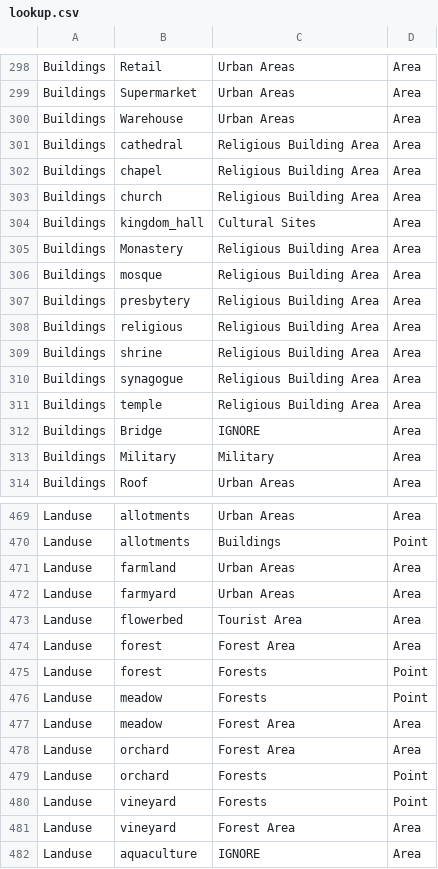
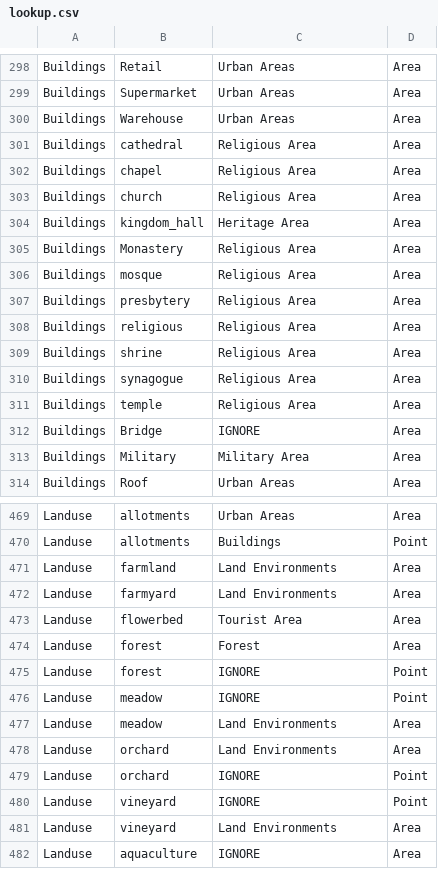
Before and after one commit to windpioneers-tool/osm-lookup-table, a CSV file: lookup.csv, drawn as a sheet; only a part is shown, gaps mark what is left out; the diff covers the shown part only.

```diff
--- a/lookup.csv
+++ b/lookup.csv
@@ -300,15 +300,15 @@ Buildings,Supermarket,Urban Areas,Area
 Buildings,Warehouse,Urban Areas,Area
-Buildings,cathedral,Religious Building Area,Area
-Buildings,chapel,Religious Building Area,Area
-Buildings,church,Religious Building Area,Area
-Buildings,kingdom_hall,Cultural Sites,Area
-Buildings,Monastery,Religious Building Area,Area
-Buildings,mosque,Religious Building Area,Area
-Buildings,presbytery,Religious Building Area,Area
-Buildings,religious,Religious Building Area,Area
-Buildings,shrine,Religious Building Area,Area
-Buildings,synagogue,Religious Building Area,Area
-Buildings,temple,Religious Building Area,Area
+Buildings,cathedral,Religious Area,Area
+Buildings,chapel,Religious Area,Area
+Buildings,church,Religious Area,Area
+Buildings,kingdom_hall,Heritage Area,Area
+Buildings,Monastery,Religious Area,Area
+Buildings,mosque,Religious Area,Area
+Buildings,presbytery,Religious Area,Area
+Buildings,religious,Religious Area,Area
+Buildings,shrine,Religious Area,Area
+Buildings,synagogue,Religious Area,Area
+Buildings,temple,Religious Area,Area
 Buildings,Bridge,IGNORE,Area
-Buildings,Military,Military,Area
+Buildings,Military,Military Area,Area
 Buildings,Roof,Urban Areas,Area
@@ -470,13 +470,13 @@ Landuse,allotments,Urban Areas,Area
 Landuse,allotments,Buildings,Point
-Landuse,farmland,Urban Areas,Area
-Landuse,farmyard,Urban Areas,Area
+Landuse,farmland,Land Environments,Area
+Landuse,farmyard,Land Environments,Area
 Landuse,flowerbed,Tourist Area,Area
-Landuse,forest,Forest Area,Area
-Landuse,forest,Forests,Point
-Landuse,meadow,Forests,Point
-Landuse,meadow,Forest Area,Area
-Landuse,orchard,Forest Area,Area
-Landuse,orchard,Forests,Point
-Landuse,vineyard,Forests,Point
-Landuse,vineyard,Forest Area,Area
+Landuse,forest,Forest,Area
+Landuse,forest,IGNORE,Point
+Landuse,meadow,IGNORE,Point
+Landuse,meadow,Land Environments,Area
+Landuse,orchard,Land Environments,Area
+Landuse,orchard,IGNORE,Point
+Landuse,vineyard,IGNORE,Point
+Landuse,vineyard,Land Environments,Area
 Landuse,aquaculture,IGNORE,Area
```
Also changed, not shown: 63 edited cells elsewhere in this file.
